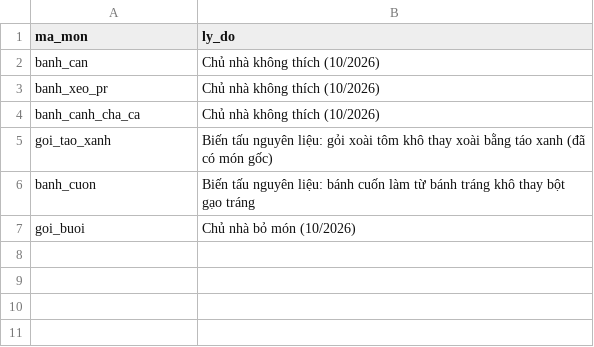
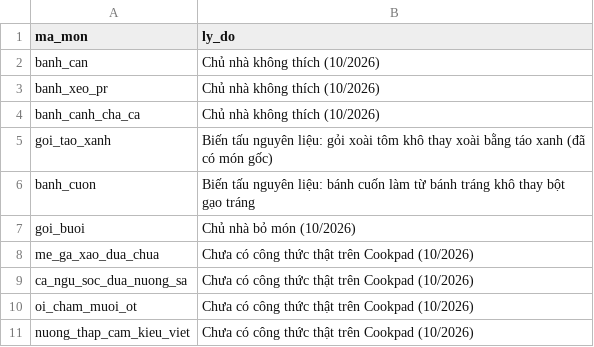
Before and after one commit to quaitinh/ca-chef, a CSV file: data/de_xuat/an_mon.csv, drawn as a sheet.

```diff
--- a/data/de_xuat/an_mon.csv
+++ b/data/de_xuat/an_mon.csv
@@ -7 +7,5 @@ banh_cuon,Biến tấu nguyên liệu: bánh cuốn làm từ bánh tráng khô
 goi_buoi,Chủ nhà bỏ món (10/2026)
+me_ga_xao_dua_chua,Chưa có công thức thật trên Cookpad (10/2026)
+ca_ngu_soc_dua_nuong_sa,Chưa có công thức thật trên Cookpad (10/2026)
+oi_cham_muoi_ot,Chưa có công thức thật trên Cookpad (10/2026)
+nuong_thap_cam_kieu_viet,Chưa có công thức thật trên Cookpad (10/2026)
```
Also changed, not shown: data/de_xuat/anh_mon.csv, 4 other files.
